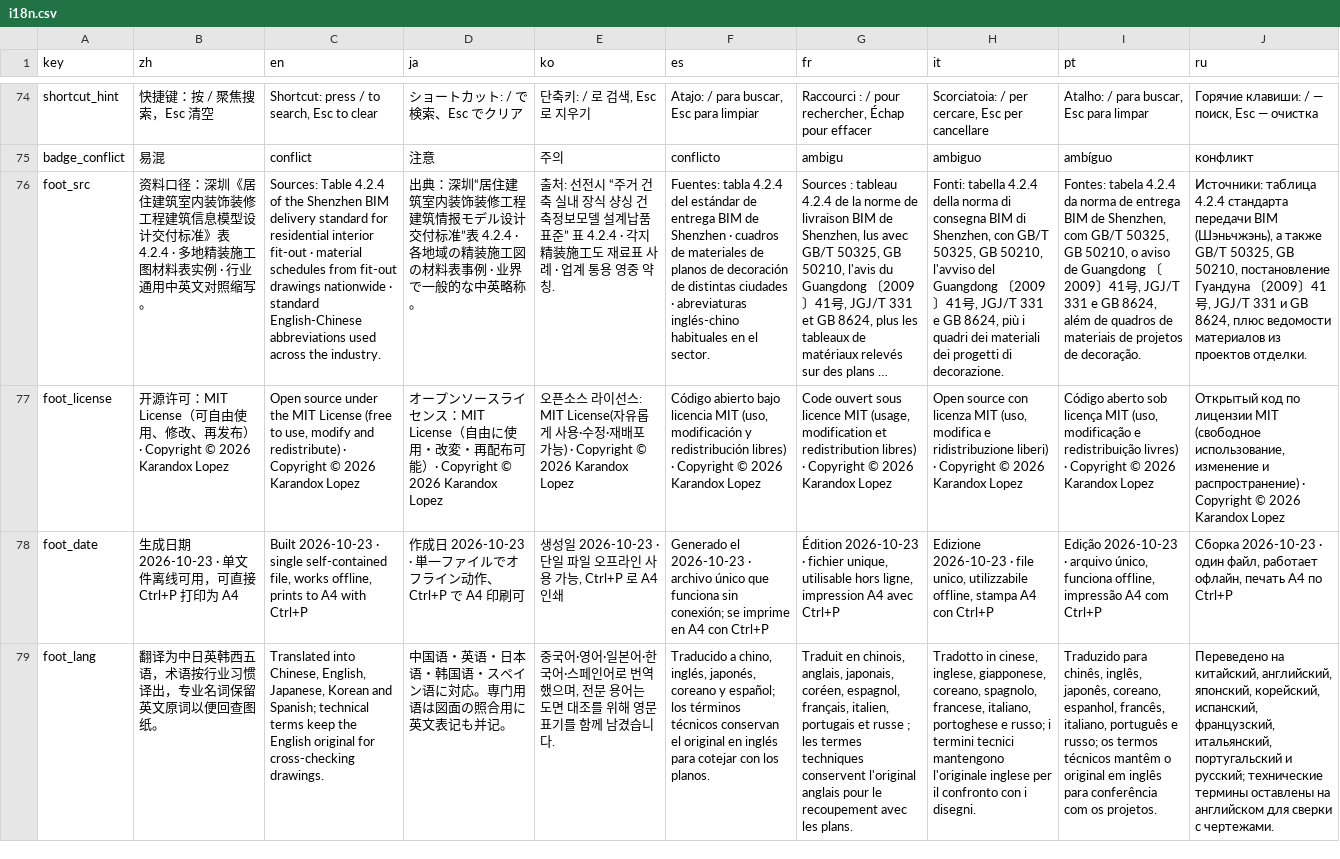
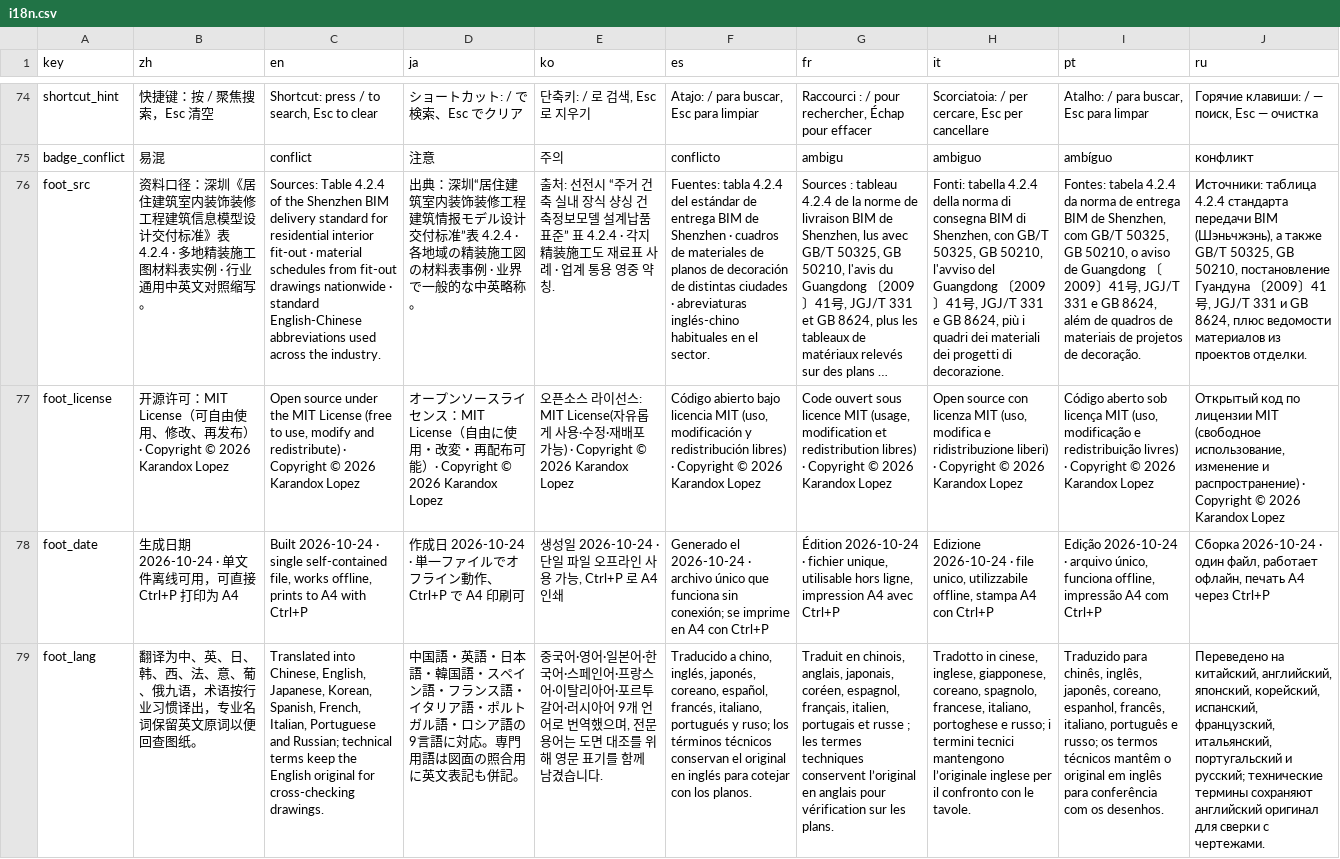
Before and after one commit to Andox-Lopez/material-code-legend, a CSV file: data/i18n.csv, drawn as a sheet; only a part is shown, gaps mark what is left out; long unchanged cells end in …; the diff names each change by its address in the sheet, - before the commit and + after, or states it on an @@ line.

Commit message:
data: 新增中国澳门地区与 SL/RA 基准代码，补齐 9 语条目与冲突文案
地区
- 新增 mo（中国澳门）：地区文案 9 语、代码映射 43 条（mat/obj/light/finish 四组
  全覆盖）、特有条目 5 条、同码多义 4 条。依据第14/2021号法律《都市建筑法律制度》
  与第38/2022号行政法规细则、第15/2021号法律《楼宇及场地防火安全的法律制度》与
  第39/2022号行政法规（遇火反应 A1–F、烟雾 s1–s3、滴落 d0–d2）、土地工务局装修
  工程注意事项三级分类、市政署 IAM、澳大材料白皮书 PM/WD 前缀编号
- cn 补齐 light/finish 两组映射，并修正失效的 mat/SL 引用

条目
- 新增基准代码 mat/SL（硬碾玉·树脂饰面）、mat/RA（藤编），各配 9 语名称与说明
- 补齐 entry_text 261 处空缺（light 9 + finish 20 个代码的 desc/note），新增 18 行
- 修正日文列残留的简体字形（25 个名称 + 81 行说明），日文改用日本正字法

冲突表
- conflicts.csv / region_conflicts.csv 的字面量冲突改为"每语言一列"（沿用仓库既有
  体例），并补齐 fr/it/pt/ru：此前页面直接渲染出原始 dict 字符串
- 补齐 conflict_text 17 个代码的 zh/en/ja/ko/es 区分方法（85 处）

构建层
- 修复繁简转换误伤非中文语言：hant_map 此前收集全部语言文本，JS 侧又对 9 种语言
  一律套用中文转换，日/韩等被改成中文繁体；现改为只转换中文那一列
- 修复 JS 侧 sources 为数组时未被逐条转换
- 修复 a_ref/b_ref 引用键分隔符（JS 用 ':' 查 byKey，而键为 '|'）

i18n：foot_lang 由「五语」更正为九语，foot_date 更新
zh_hant.py：新增 mo 惯用词（雲石／亞加力／膠片／傢俬等）

校验 5.1–5.8 共 22 项全部通过

```diff
--- a/data/i18n.csv
+++ b/data/i18n.csv
-B78 (zh): 生成日期 2026-10-23 · 单文件离线可用，可直接 Ctrl+P 打印为 A4
+B78 (zh): 生成日期 2026-10-24 · 单文件离线可用，可直接 Ctrl+P 打印为 A4
-C78 (en): Built 2026-10-23 · single…
+C78 (en): Built 2026-10-24 · single…
-D78 (ja): 作成日 2026-10-23 · 単一ファイルでオフライン动作、Ctrl+P で…
+D78 (ja): 作成日 2026-10-24 · 単一ファイルでオフライン動作、Ctrl+P で…
-E78 (ko): 생성일 2026-10-23 · 단일…
+E78 (ko): 생성일 2026-10-24 · 단일…
-F78 (es): Generado el 2026-10-23 · archivo…
+F78 (es): Generado el 2026-10-24 · archivo…
-G78 (fr): Édition 2026-10-23 · fichier…
+G78 (fr): Édition 2026-10-24 · fichier…
-H78 (it): Edizione 2026-10-23 · file…
+H78 (it): Edizione 2026-10-24 · file…
-I78 (pt): Edição 2026-10-23 · arquivo…
+I78 (pt): Edição 2026-10-24 · arquivo…
-J78 (ru): Сборка 2026-10-23 · один файл, работает офлайн, печать A4 по Ctrl+P
+J78 (ru): Сборка 2026-10-24 · один файл, работает офлайн, печать A4 через Ctrl+P
-B79 (zh): 翻译为中日英韩西五语，术语按行业习惯译出，专业名词保留英文原词以便回查图纸。
+B79 (zh): 翻译为中、英、日、韩、西、法、意、葡、俄九语，术语按行业习惯译出，专业名词保留英文原词以便回查图纸。
-C79 (en): …English, Japanese, Korean and Spanish; technical terms…
+C79 (en): …English, Japanese, Korean, Spanish, French, Italian, Portuguese and Russian; technical terms…
-D79 (ja): 中国语・英语・日本语・韩国语・スペイン语に対応。専门用语は図面の照合用に英文表记も并记。
+D79 (ja): 中国語・英語・日本語・韓国語・スペイン語・フランス語・イタリア語・ポルトガル語・ロシア語の9言語に対応。専門用語は図面の照合用に英文表記も併記。
-E79 (ko): …스페인어로 번역…
+E79 (ko): …스페인어·프랑스어·이탈리아어·포르투갈어·러시아어 9개 언어로 번역…
-F79 (es): …inglés, japonés, coreano y español; los términos…
+F79 (es): …inglés, japonés, coreano, español, francés, italiano, portugués y ruso; los términos…
-G79 (fr): …techniques conservent l'original anglais pour le recoupement avec les plans.
+G79 (fr): …techniques conservent l’original en anglais pour vérification sur les plans.
-H79 (it): …tecnici mantengono l'originale inglese per il confronto con i disegni.
+H79 (it): …tecnici mantengono l’originale inglese per il confronto con le tavole.
-I79 (pt): …com os projetos.
+I79 (pt): …com os desenhos.
-J79 (ru): …технические термины оставлены на английском для сверки…
+J79 (ru): …технические термины сохраняют английский оригинал для сверки…
```
Also changed, not shown: data/conflicts.csv, data/entries.csv, 13 other files.
